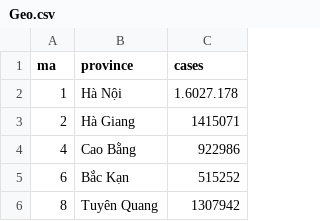
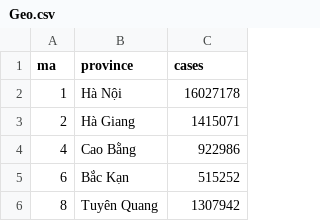
Before and after one commit to lightsintheblue/Book, a CSV file: Geo.csv, drawn as a sheet; only a part is shown.

Commit message:
Update Geo.csv

```diff
--- a/Geo.csv
+++ b/Geo.csv
@@ -1,3 +1,3 @@
 ma,province,cases
-1,Hà Nội,1.6027.178
+1,Hà Nội,16027178
 2,Hà Giang,1415071
```
